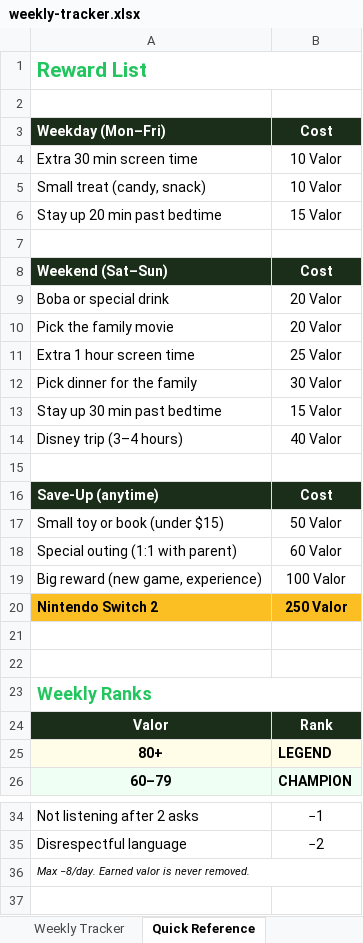
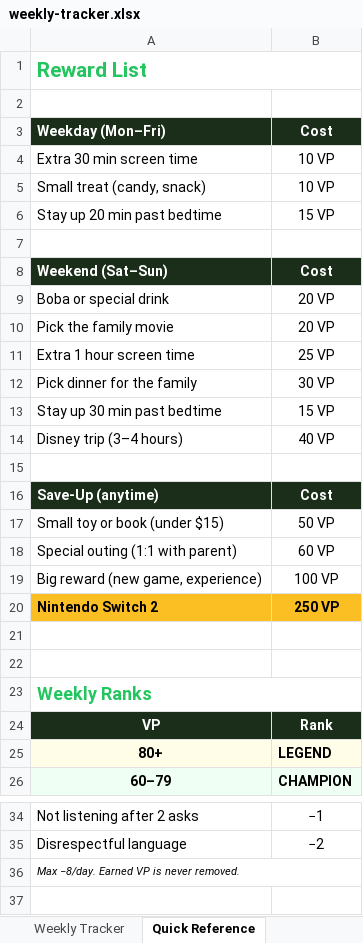
Before and after one commit to thompson-shaun/valor, an Excel workbook: docs/public/weekly-tracker.xlsx, sheet Quick Reference, drawn as a sheet; only a part is shown, gaps mark what is left out; values as stored, in another font and other column widths than the file's, no borders; the diff names each change by its address in the sheet, - before the commit and + after, or states it on an @@ line.

Commit message:
Adopt Valor Points (VP) wording

```diff
--- a/docs/public/weekly-tracker.xlsx (sheet Quick Reference)
+++ b/docs/public/weekly-tracker.xlsx (sheet Quick Reference)
-B4:B5: 10 Valor
+B4:B5: 10 VP
-B6: 15 Valor
+B6: 15 VP
-B9:B10: 20 Valor
+B9:B10: 20 VP
-B11: 25 Valor
+B11: 25 VP
-B12: 30 Valor
+B12: 30 VP
-B13: 15 Valor
+B13: 15 VP
-B14: 40 Valor
+B14: 40 VP
-B17: 50 Valor
+B17: 50 VP
-B18: 60 Valor
+B18: 60 VP
-B19: 100 Valor
+B19: 100 VP
-B20: 250 Valor
+B20: 250 VP
-A24: Valor
+A24: VP
-A36: Max −8/day. Earned valor is never removed.
+A36: Max −8/day. Earned VP is never removed.
```
Also changed, not shown: sheet Weekly Tracker, 18 other files.
